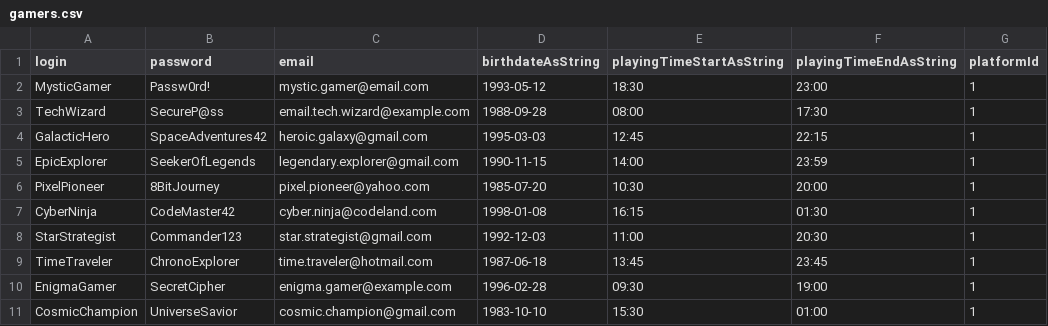
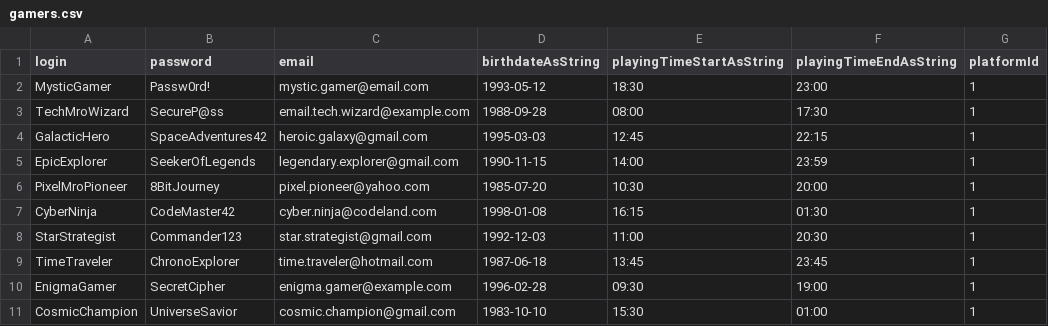
Before and after one commit to marcelmalewski/play-together, a CSV file: api/src/main/resources/gamers.csv, drawn as a sheet.

Commit message:
Added get gamers and filter by login

```diff
--- a/api/src/main/resources/gamers.csv
+++ b/api/src/main/resources/gamers.csv
@@ -2,6 +2,6 @@ login,password,email,birthdateAsString,playingTimeStartAsString,playingTimeEndAs
 MysticGamer,Passw0rd!,mystic.gamer@email.com,1993-05-12,18:30,23:00,1
-TechWizard,SecureP@ss,email.tech.wizard@example.com,1988-09-28,08:00,17:30,1
+TechMroWizard,SecureP@ss,email.tech.wizard@example.com,1988-09-28,08:00,17:30,1
 GalacticHero,SpaceAdventures42,heroic.galaxy@gmail.com,1995-03-03,12:45,22:15,1
 EpicExplorer,SeekerOfLegends,legendary.explorer@gmail.com,1990-11-15,14:00,23:59,1
-PixelPioneer,8BitJourney,pixel.pioneer@yahoo.com,1985-07-20,10:30,20:00,1
+PixelMroPioneer,8BitJourney,pixel.pioneer@yahoo.com,1985-07-20,10:30,20:00,1
 CyberNinja,CodeMaster42,cyber.ninja@codeland.com,1998-01-08,16:15,01:30,1
```
Also changed, not shown: 6 other files.
